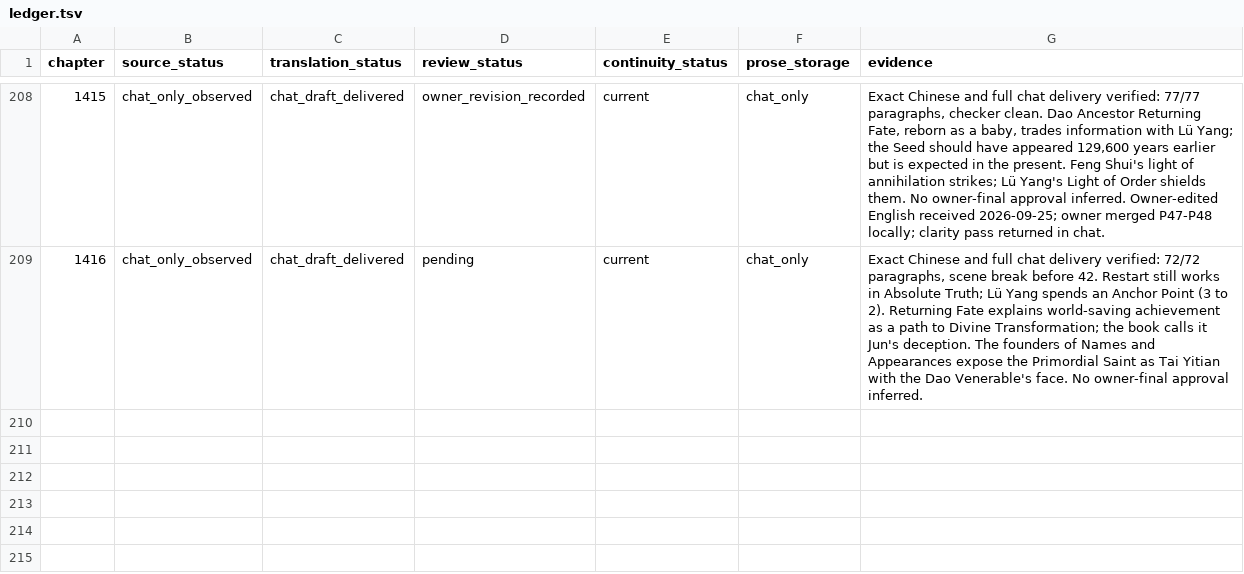
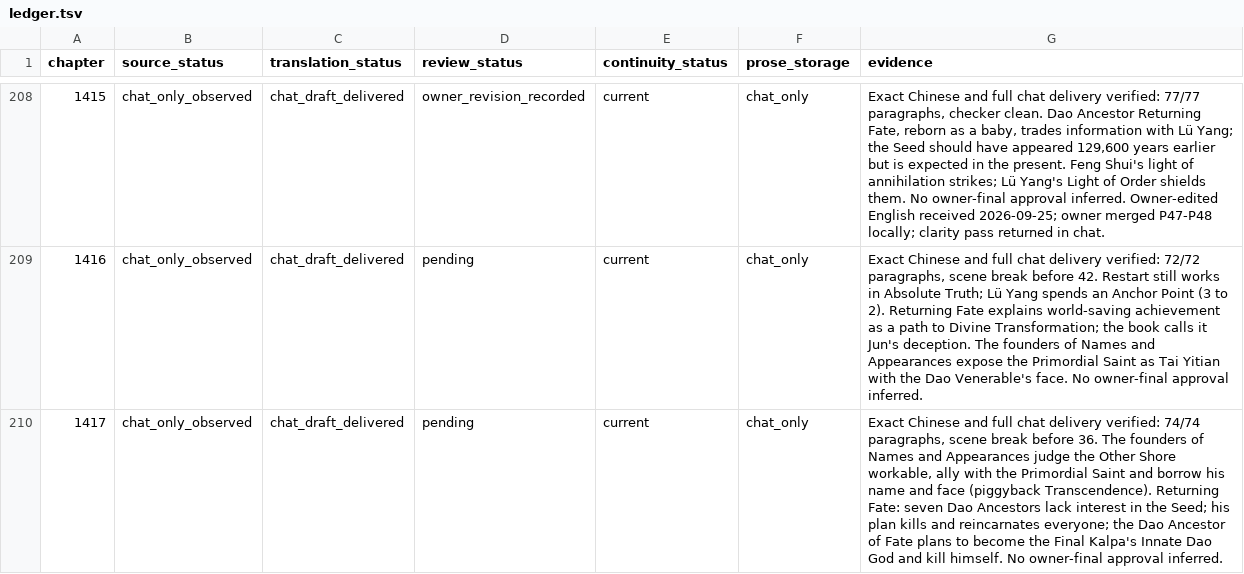
Before and after one commit to RoyUnconquerable/Translation, a TSV file: chatgpt/chapters/ledger.tsv, drawn as a sheet; only a part is shown, gaps mark what is left out; the diff names each change by its address in the sheet, - before the commit and + after, or states it on an @@ line.

```diff
--- a/chatgpt/chapters/ledger.tsv
+++ b/chatgpt/chapters/ledger.tsv
+row 210: 1417 | chat_only_observed | chat_draft_delivered | pending | current | chat_only | Exact Chinese and full chat delivery verified: 74/74 paragraphs, scene break before 36. The founders of Names and Appearances judge the Other Shore workable, ally with the Primordial Saint and borrow his name and face (piggyback Transcendence). Returning Fate: seven Dao Ancestors lack interest in the Seed; his plan kills and reincarnates everyone; the Dao Ancestor of Fate plans to become the Final Kalpa's Innate Dao God and kill himself. No owner-final approval inferred.
```
Also changed, not shown: chatgpt/reference/decision-log.tsv, 1 other file.
